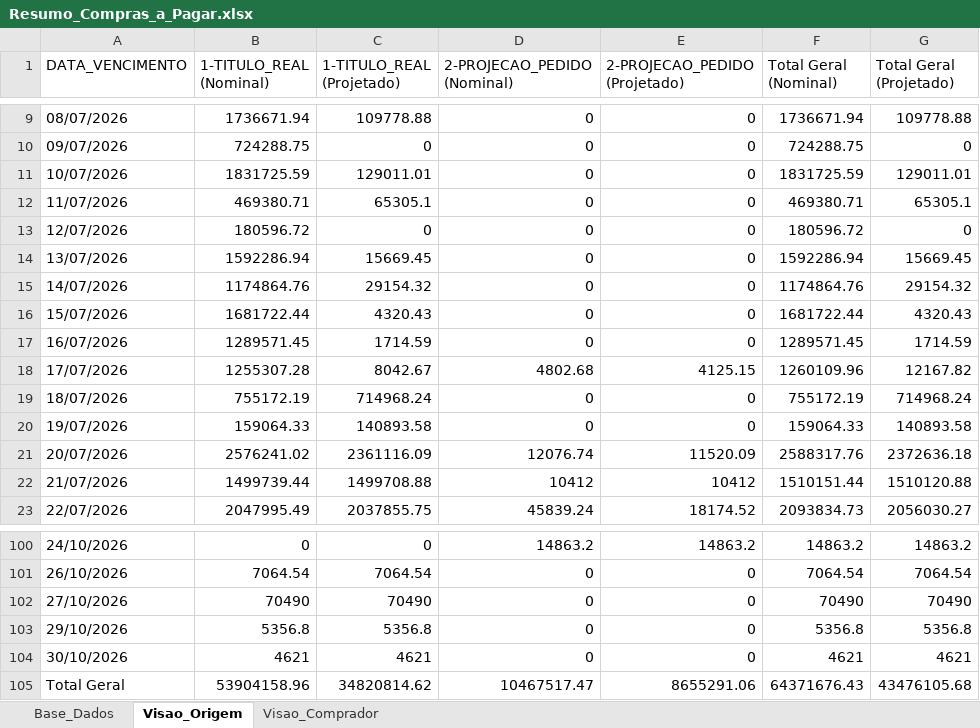
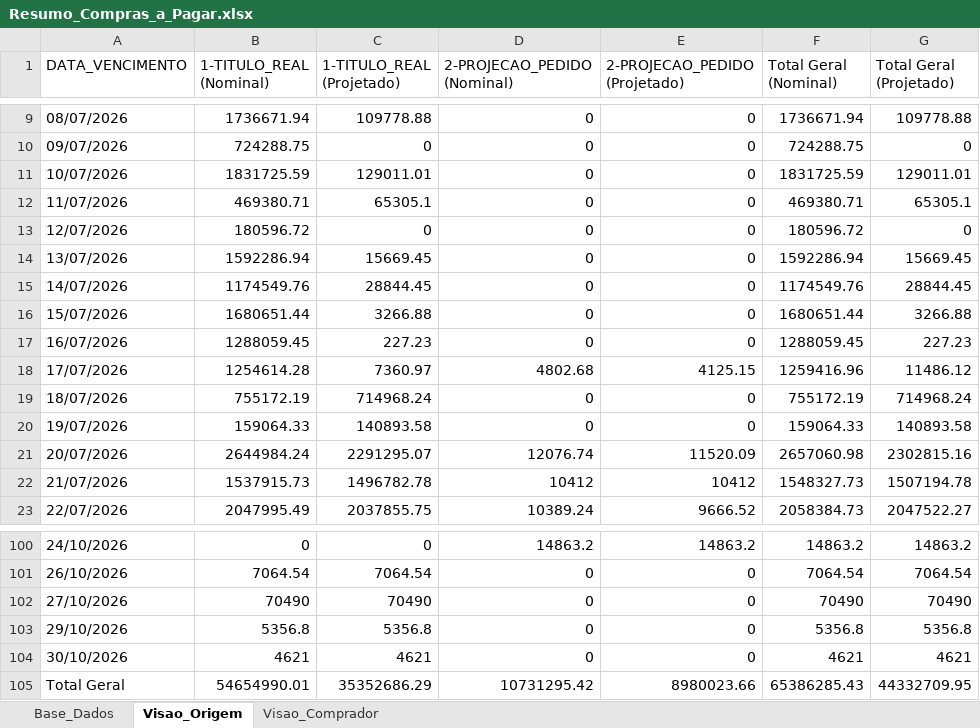
Before and after one commit to sgrimush-ops/Equipes_Agentes, an Excel workbook: Aplicativos/a_pagar/Resumo_Compras_a_Pagar.xlsx, sheet Visao_Origem, drawn as a sheet; only a part is shown, gaps mark what is left out; values as stored, in another font and other column widths than the file's, no borders; the diff covers the shown part only; the diff names each change by its address in the sheet, - before the commit and + after, or states it on an @@ line.

```diff
--- a/Aplicativos/a_pagar/Resumo_Compras_a_Pagar.xlsx (sheet Visao_Origem)
+++ b/Aplicativos/a_pagar/Resumo_Compras_a_Pagar.xlsx (sheet Visao_Origem)
-B15 (1-TITULO_REAL (Nominal)): 1174864.76
+B15 (1-TITULO_REAL (Nominal)): 1174549.76
-C15 (1-TITULO_REAL (Projetado)): 29154.32
+C15 (1-TITULO_REAL (Projetado)): 28844.45
-F15 (Total Geral (Nominal)): 1174864.76
+F15 (Total Geral (Nominal)): 1174549.76
-G15 (Total Geral (Projetado)): 29154.32
+G15 (Total Geral (Projetado)): 28844.45
-B16 (1-TITULO_REAL (Nominal)): 1681722.44
+B16 (1-TITULO_REAL (Nominal)): 1680651.44
-C16 (1-TITULO_REAL (Projetado)): 4320.43
+C16 (1-TITULO_REAL (Projetado)): 3266.88
-F16 (Total Geral (Nominal)): 1681722.44
+F16 (Total Geral (Nominal)): 1680651.44
-G16 (Total Geral (Projetado)): 4320.43
+G16 (Total Geral (Projetado)): 3266.88
-B17 (1-TITULO_REAL (Nominal)): 1289571.45
+B17 (1-TITULO_REAL (Nominal)): 1288059.45
-C17 (1-TITULO_REAL (Projetado)): 1714.59
+C17 (1-TITULO_REAL (Projetado)): 227.23
-F17 (Total Geral (Nominal)): 1289571.45
+F17 (Total Geral (Nominal)): 1288059.45
-G17 (Total Geral (Projetado)): 1714.59
+G17 (Total Geral (Projetado)): 227.23
-B18 (1-TITULO_REAL (Nominal)): 1255307.28
+B18 (1-TITULO_REAL (Nominal)): 1254614.28
-C18 (1-TITULO_REAL (Projetado)): 8042.67
+C18 (1-TITULO_REAL (Projetado)): 7360.97
-F18 (Total Geral (Nominal)): 1260109.96
+F18 (Total Geral (Nominal)): 1259416.96
-G18 (Total Geral (Projetado)): 12167.82
+G18 (Total Geral (Projetado)): 11486.12
-B21 (1-TITULO_REAL (Nominal)): 2576241.02
+B21 (1-TITULO_REAL (Nominal)): 2644984.24
-C21 (1-TITULO_REAL (Projetado)): 2361116.09
+C21 (1-TITULO_REAL (Projetado)): 2291295.07
-F21 (Total Geral (Nominal)): 2588317.76
+F21 (Total Geral (Nominal)): 2657060.98
-G21 (Total Geral (Projetado)): 2372636.18
+G21 (Total Geral (Projetado)): 2302815.16
-B22 (1-TITULO_REAL (Nominal)): 1499739.44
+B22 (1-TITULO_REAL (Nominal)): 1537915.73
-C22 (1-TITULO_REAL (Projetado)): 1499708.88
+C22 (1-TITULO_REAL (Projetado)): 1496782.78
-F22 (Total Geral (Nominal)): 1510151.44
+F22 (Total Geral (Nominal)): 1548327.73
-G22 (Total Geral (Projetado)): 1510120.88
+G22 (Total Geral (Projetado)): 1507194.78
-D23 (2-PROJECAO_PEDIDO (Nominal)): 45839.24
+D23 (2-PROJECAO_PEDIDO (Nominal)): 10389.24
-E23 (2-PROJECAO_PEDIDO (Projetado)): 18174.52
+E23 (2-PROJECAO_PEDIDO (Projetado)): 9666.52
-F23 (Total Geral (Nominal)): 2093834.73
+F23 (Total Geral (Nominal)): 2058384.73
-G23 (Total Geral (Projetado)): 2056030.27
+G23 (Total Geral (Projetado)): 2047522.27
-B105 (1-TITULO_REAL (Nominal)): 53904158.96
+B105 (1-TITULO_REAL (Nominal)): 54654990.01
-C105 (1-TITULO_REAL (Projetado)): 34820814.62
+C105 (1-TITULO_REAL (Projetado)): 35352686.29
-D105 (2-PROJECAO_PEDIDO (Nominal)): 10467517.47
+D105 (2-PROJECAO_PEDIDO (Nominal)): 10731295.42
-E105 (2-PROJECAO_PEDIDO (Projetado)): 8655291.06
+E105 (2-PROJECAO_PEDIDO (Projetado)): 8980023.66
-F105 (Total Geral (Nominal)): 64371676.43
+F105 (Total Geral (Nominal)): 65386285.43
-G105 (Total Geral (Projetado)): 43476105.68
+G105 (Total Geral (Projetado)): 44332709.95
```
Also changed, not shown: 222 edited cells elsewhere in this sheet, sheet Base_Dados, sheet Visao_Comprador, 4 other files.
